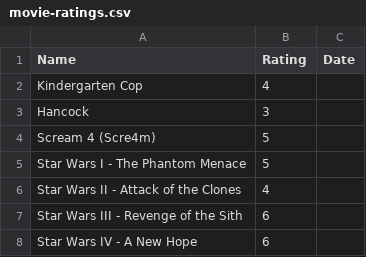
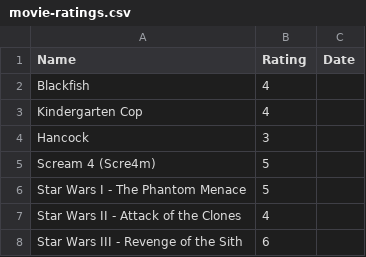
Before and after one commit to rajBar/movies, a CSV file: _data/movie-ratings.csv, drawn as a sheet; only a part is shown; the shorter side is filled out with more unchanged rows; the diff names each change by its address in the sheet, - before the commit and + after, or states it on an @@ line.

Commit message:
added Blackfish to movie list

```diff
--- a/_data/movie-ratings.csv
+++ b/_data/movie-ratings.csv
+row 2: Blackfish | 4
```
